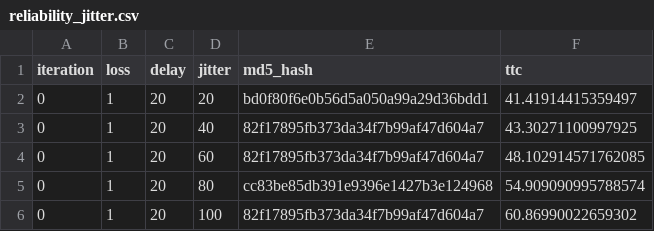
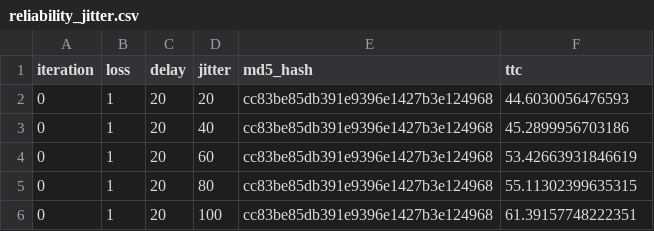
Before and after one commit to apoorvsamota/Networks, a CSV file: Assignment_4/part_1/reliability_jitter.csv, drawn as a sheet.

```diff
--- a/Assignment_4/part_1/reliability_jitter.csv
+++ b/Assignment_4/part_1/reliability_jitter.csv
@@ -1,6 +1,6 @@
 iteration,loss,delay,jitter,md5_hash,ttc
-0,1,20,20,bd0f80f6e0b56d5a050a99a29d36bdd1,41.41914415359497
-0,1,20,40,82f17895fb373da34f7b99af47d604a7,43.30271100997925
-0,1,20,60,82f17895fb373da34f7b99af47d604a7,48.102914571762085
-0,1,20,80,cc83be85db391e9396e1427b3e124968,54.909090995788574
-0,1,20,100,82f17895fb373da34f7b99af47d604a7,60.86990022659302
+0,1,20,20,cc83be85db391e9396e1427b3e124968,44.6030056476593
+0,1,20,40,cc83be85db391e9396e1427b3e124968,45.2899956703186
+0,1,20,60,cc83be85db391e9396e1427b3e124968,53.42663931846619
+0,1,20,80,cc83be85db391e9396e1427b3e124968,55.11302399635315
+0,1,20,100,cc83be85db391e9396e1427b3e124968,61.39157748222351
```
Also changed, not shown: Assignment_4/part_1/reliability_loss.csv, 2 other files.
